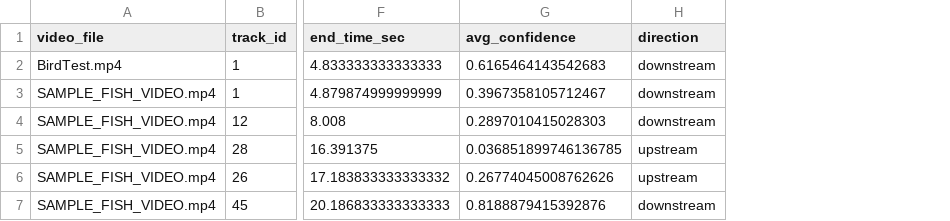
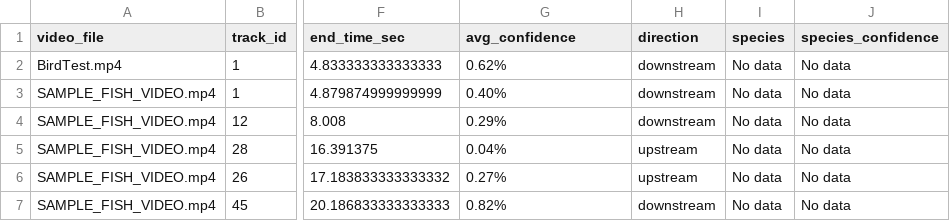
Before and after one commit to BenjaminKerr/FishLens, a CSV file: fish_summary.csv, drawn as a sheet; only a part is shown, gaps mark what is left out; the diff names each change by its address in the sheet, - before the commit and + after, or states it on an @@ line.

```diff
--- a/fish_summary.csv
+++ b/fish_summary.csv
+column I (species), rows 2-7: all No data
+column J (species_confidence), rows 2-7: all No data
-G2 (avg_confidence): 0.6165464143542683
+G2 (avg_confidence): 0.62%
-G3 (avg_confidence): 0.3967358105712467
+G3 (avg_confidence): 0.40%
-G4 (avg_confidence): 0.2897010415028303
+G4 (avg_confidence): 0.29%
-G5 (avg_confidence): 0.036851899746136785
+G5 (avg_confidence): 0.04%
-G6 (avg_confidence): 0.26774045008762626
+G6 (avg_confidence): 0.27%
-G7 (avg_confidence): 0.8188879415392876
+G7 (avg_confidence): 0.82%
```
Also changed, not shown: 53 other files.
